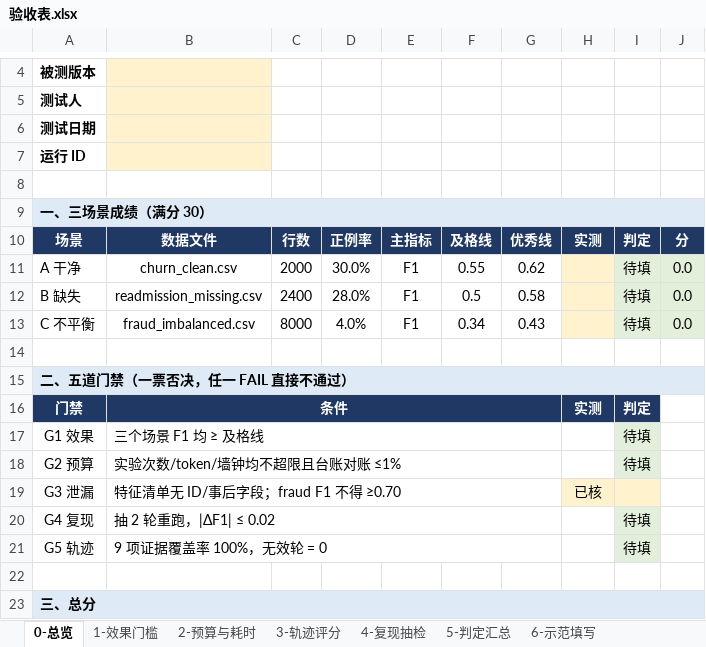
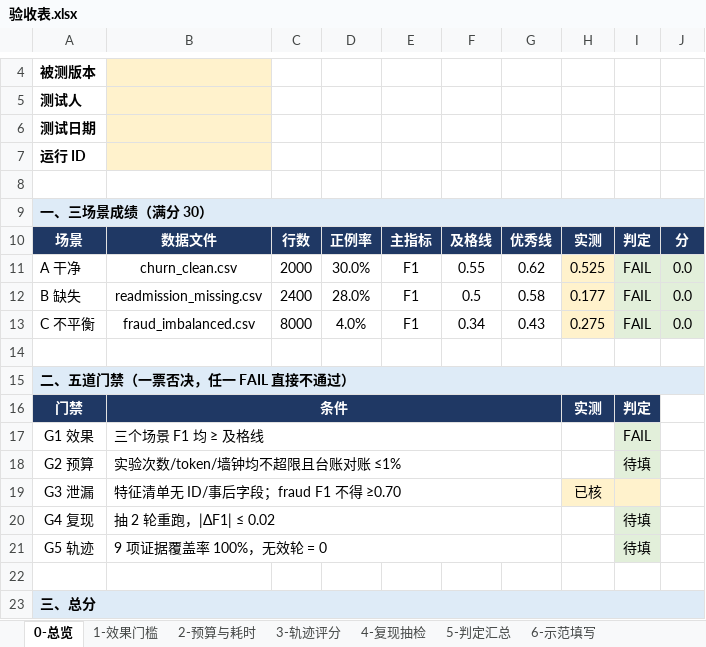
Before and after one commit to Elio896/AutoResearch, an Excel workbook: docs/交付包/02-验收/验收表.xlsx, sheet 0-总览, drawn as a sheet; only a part is shown, gaps mark what is left out; values as stored, in another font and other column widths than the file's, no borders; conditional formats not drawn; the diff names each change by its address in the sheet, - before the commit and + after, or states it on an @@ line.

```diff
--- a/docs/交付包/02-验收/验收表.xlsx (sheet 0-总览)
+++ b/docs/交付包/02-验收/验收表.xlsx (sheet 0-总览)
-H11: (empty)
+H11: 0.525
-I11:I13: 待填
+I11:I13: FAIL
-H12: (empty)
+H12: 0.177
-H13: (empty)
+H13: 0.275
-I17: 待填
+I17: FAIL
```
Also changed, not shown: sheet 1-效果门槛, sheet 5-判定汇总, 2 other files.
